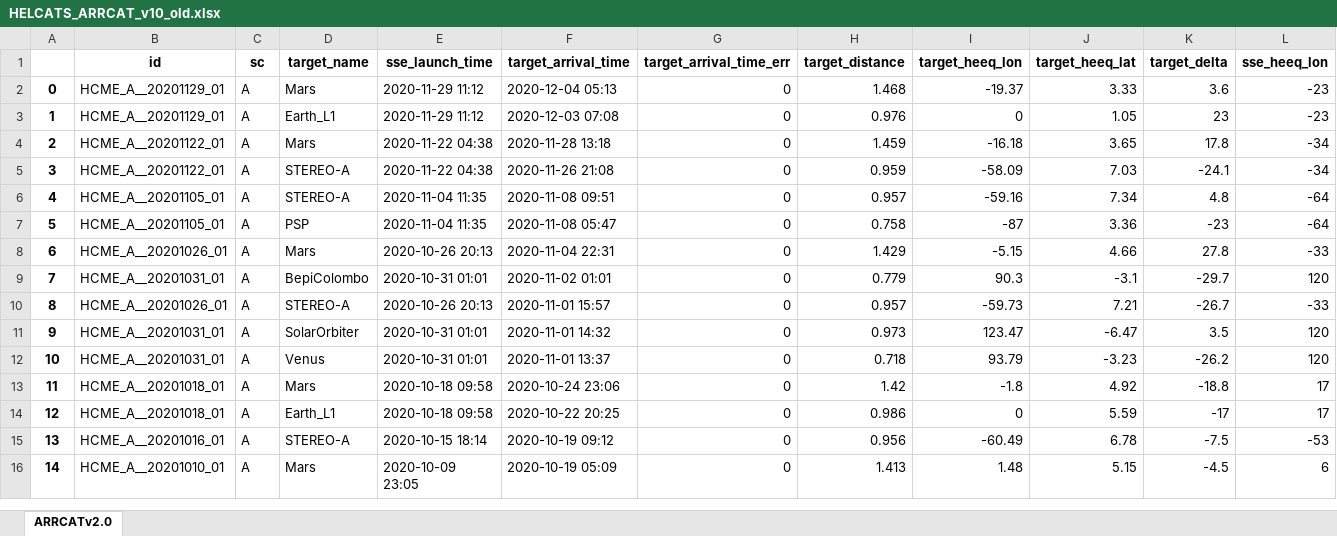
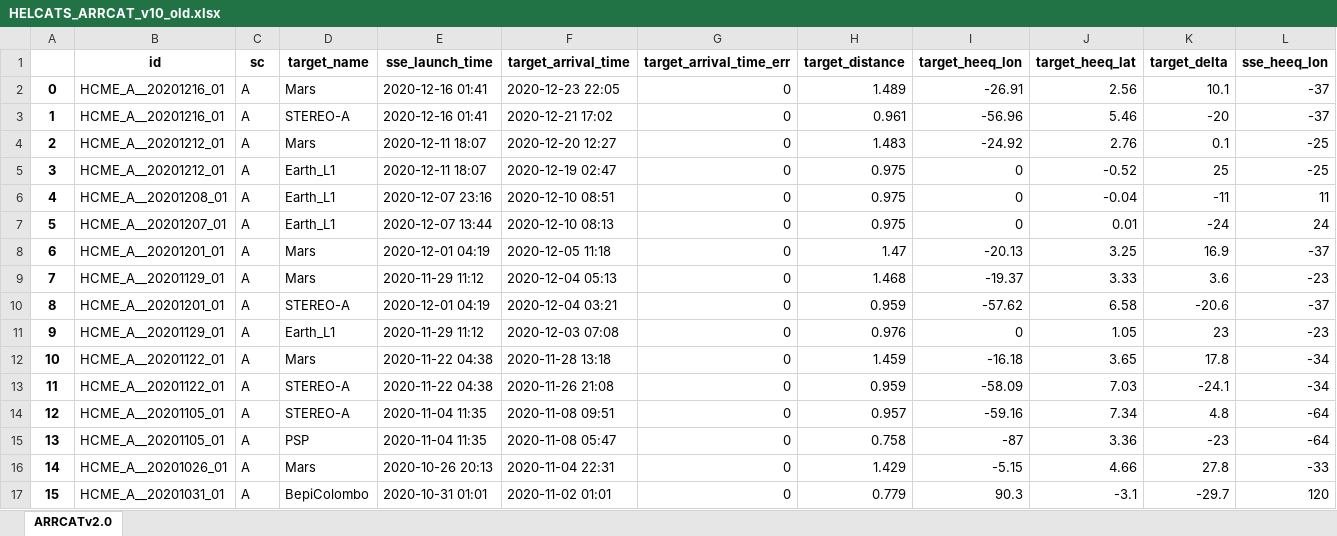
Before and after one commit to cmoestl/heliocats, an Excel workbook: arrcat/HELCATS_ARRCAT_v10_old.xlsx, sheet ARRCATv2.0, drawn as a sheet; only a part is shown; the shorter side is filled out with more unchanged rows; values as stored, in another font and other column widths than the file's, no borders; addresses are those after the commit; rows hold the shown columns only; the diff names each change by its address in the sheet, - before the commit and + after, or states it on an @@ line.

```diff
--- a/arrcat/HELCATS_ARRCAT_v10_old.xlsx (sheet ARRCATv2.0)
+++ b/arrcat/HELCATS_ARRCAT_v10_old.xlsx (sheet ARRCATv2.0)
+row 2: 0 | HCME_A__20201216_01 | A | Mars | 2020-12-16 01:41 | 2020-12-23 22:05 | 0 | 1.489 | -26.91 | 2.56 | 10.1 | -37
+row 3: 1 | HCME_A__20201216_01 | A | STEREO-A | 2020-12-16 01:41 | 2020-12-21 17:02 | 0 | 0.961 | -56.96 | 5.46 | -20 | -37
+row 4: 2 | HCME_A__20201212_01 | A | Mars | 2020-12-11 18:07 | 2020-12-20 12:27 | 0 | 1.483 | -24.92 | 2.76 | 0.1 | -25
+row 5: 3 | HCME_A__20201212_01 | A | Earth_L1 | 2020-12-11 18:07 | 2020-12-19 02:47 | 0 | 0.975 | 0 | -0.52 | 25 | -25
+row 6: 4 | HCME_A__20201208_01 | A | Earth_L1 | 2020-12-07 23:16 | 2020-12-10 08:51 | 0 | 0.975 | 0 | -0.04 | -11 | 11
+row 7: 5 | HCME_A__20201207_01 | A | Earth_L1 | 2020-12-07 13:44 | 2020-12-10 08:13 | 0 | 0.975 | 0 | 0.01 | -24 | 24
+row 8: 6 | HCME_A__20201201_01 | A | Mars | 2020-12-01 04:19 | 2020-12-05 11:18 | 0 | 1.47 | -20.13 | 3.25 | 16.9 | -37
@@ column A renumbered from row 9 down @@
+row 10: 8 | HCME_A__20201201_01 | A | STEREO-A | 2020-12-01 04:19 | 2020-12-04 03:21 | 0 | 0.959 | -57.62 | 6.58 | -20.6 | -37
```
Also changed, not shown: arrcat/HELCATS_ARRCAT_v20.xlsx, 22 other files.
